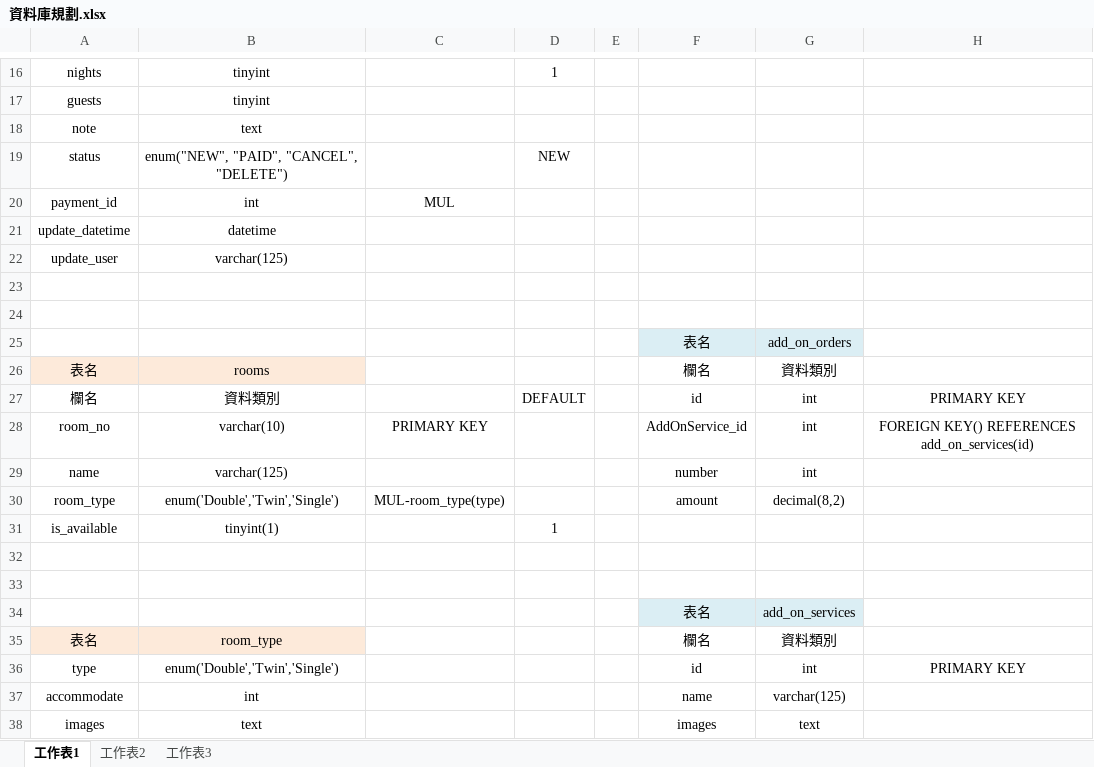
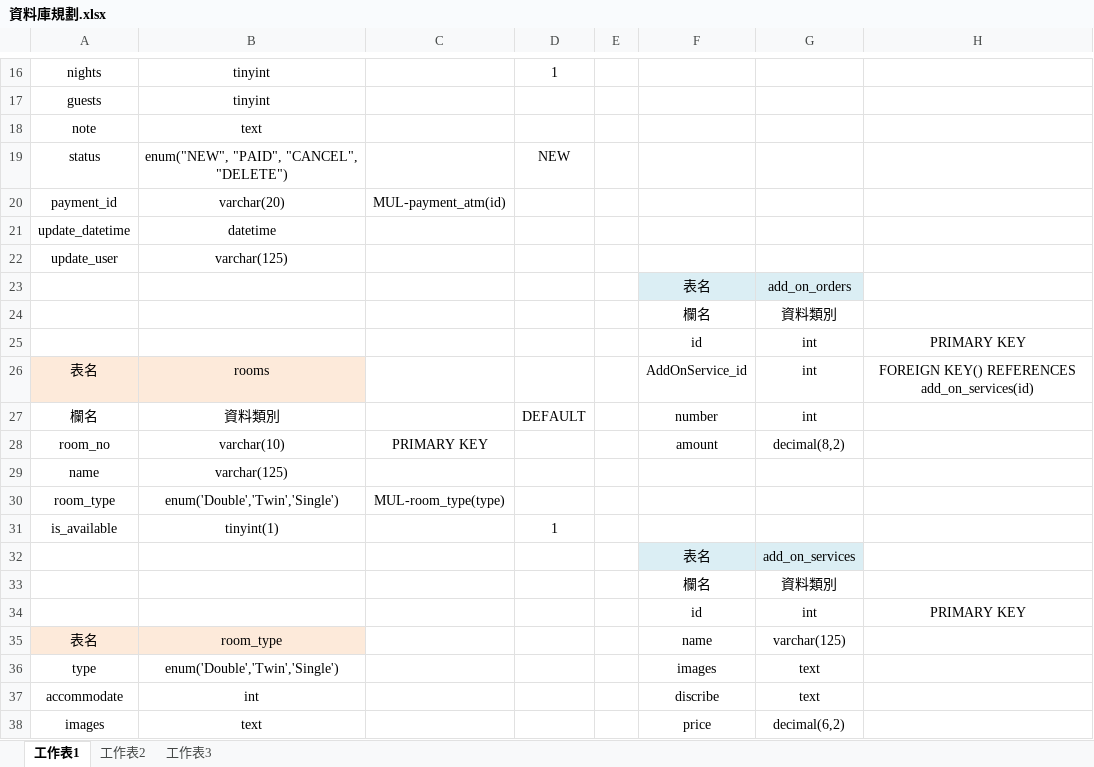
Before and after one commit to mia72song/dagedan_bnb, an Excel workbook: 資料庫規劃.xlsx, sheet 工作表1, drawn as a sheet; only a part is shown, gaps mark what is left out; values as stored, in another font and other column widths than the file's, no borders; removed rows and columns are numbered as before the commit, all else as after; the diff covers the shown part only; the diff names each change by its address in the sheet, - before the commit and + after, or states it on an @@ line.

Commit message:
payment api

```diff
--- a/資料庫規劃.xlsx (sheet 工作表1)
+++ b/資料庫規劃.xlsx (sheet 工作表1)
-B20: int
+B20: varchar(20)
-C20: MUL
+C20: MUL-payment_atm(id)
-row 23: (empty)
-row 24: (empty)
+row 24:  |  |  |  |  | 欄名 | 資料類別
+row 25:  |  |  |  |  | id | int | PRIMARY KEY
-F26: 欄名
+F26: AddOnService_id
-G26: 資料類別
+G26: int
-H26: (empty)
+H26: FOREIGN KEY() REFERENCES add_on_services(id)
-F27: id
+F27: number
-H27: PRIMARY KEY
+H27: (empty)
-F28: AddOnService_id
+F28: amount
-G28: int
+G28: decimal(8,2)
-H28: FOREIGN KEY() REFERENCES add_on_services(id)
+H28: (empty)
-F29: number
+F29: (empty)
-G29: int
+G29: (empty)
-F30: amount
+F30: (empty)
-G30: decimal(8,2)
+G30: (empty)
-row 32: (empty)
-row 33: (empty)
+row 33:  |  |  |  |  | 欄名 | 資料類別
+row 34:  |  |  |  |  | id | int | PRIMARY KEY
-F35: 欄名
+F35: name
-G35: 資料類別
+G35: varchar(125)
-F36: id
+F36: images
-G36: int
+G36: text
-H36: PRIMARY KEY
+H36: (empty)
-F37: name
+F37: discribe
-G37: varchar(125)
+G37: text
-F38: images
+F38: price
-G38: text
+G38: decimal(6,2)
```
Also changed, not shown: 27 edited cells and cell formats elsewhere in this sheet, 11 other files.
